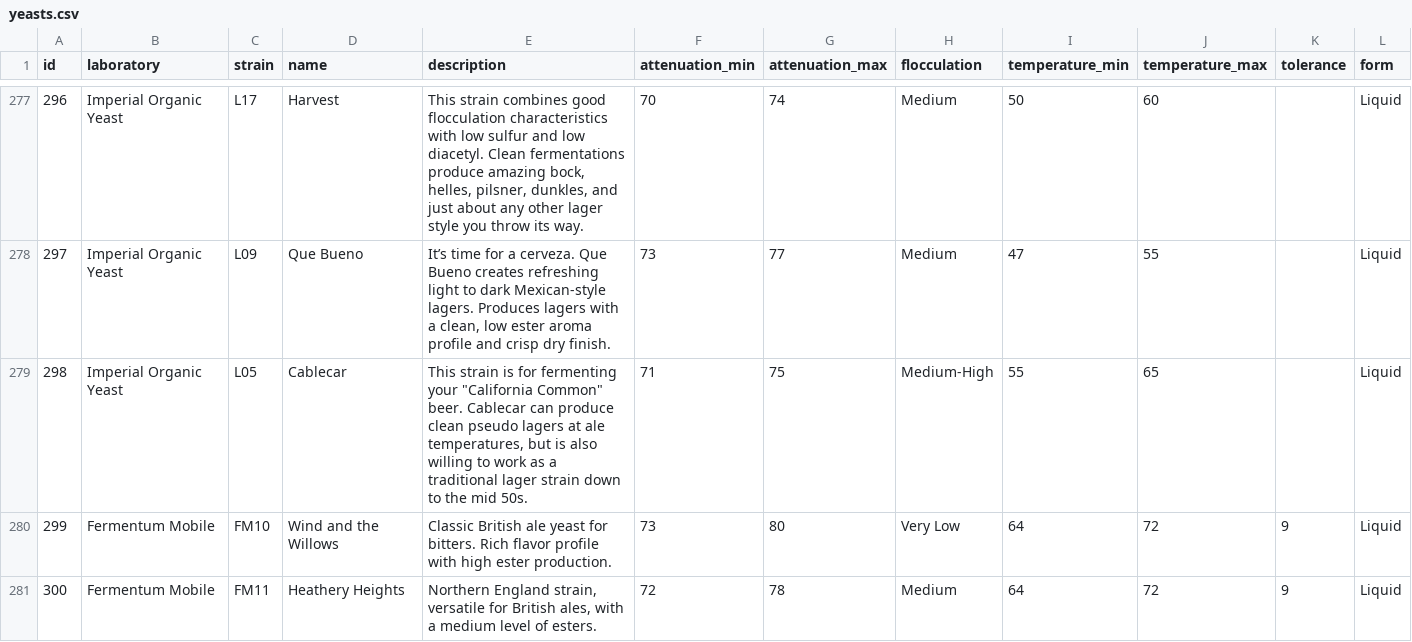
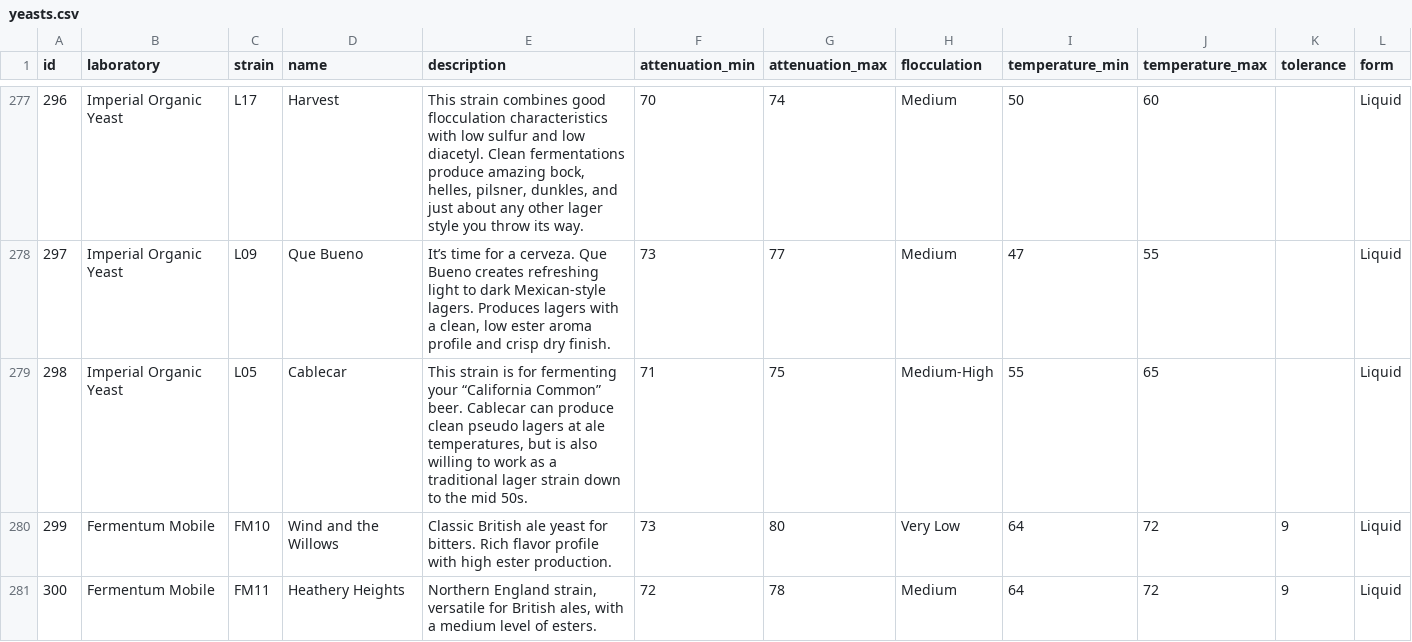
Before and after one commit to brewerwall/yeasts, a CSV file: formats/yeasts.csv, drawn as a sheet; only a part is shown, gaps mark what is left out.

```diff
--- a/formats/yeasts.csv
+++ b/formats/yeasts.csv
@@ -278,3 +278,3 @@ id,laboratory,strain,name,description,attenuation_min,attenuation_max,flocculati
 297,"Imperial Organic Yeast",L09,"Que Bueno","It’s time for a cerveza. Que Bueno creates refreshing light to dark Mexican-style lagers. Produces lagers with a clean, low ester aroma profile and crisp dry finish.",73,77,Medium,47,55,,Liquid
-298,"Imperial Organic Yeast",L05,Cablecar,"This strain is for fermenting your ""California Common"" beer. Cablecar can produce clean pseudo lagers at ale temperatures, but is also willing to work as a traditional lager strain down to the mid 50s.",71,75,Medium-High,55,65,,Liquid
+298,"Imperial Organic Yeast",L05,Cablecar,"This strain is for fermenting your “California Common” beer. Cablecar can produce clean pseudo lagers at ale temperatures, but is also willing to work as a traditional lager strain down to the mid 50s.",71,75,Medium-High,55,65,,Liquid
 299,"Fermentum Mobile",FM10,"Wind and the Willows","Classic British ale yeast for bitters. Rich flavor profile with high ester production.",73,80,"Very Low",64,72,9,Liquid
```
Also changed, not shown: 3 other files.
